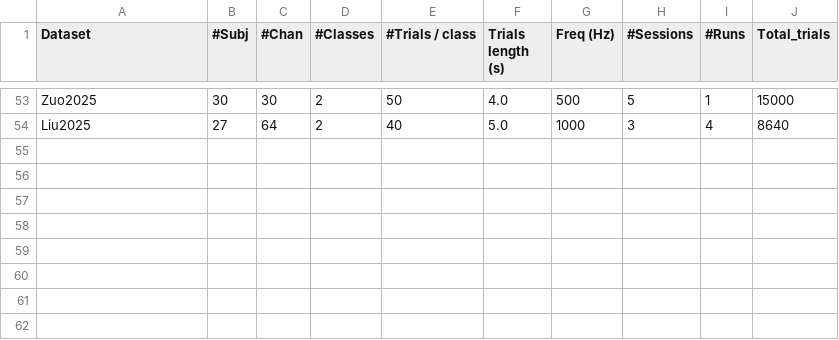
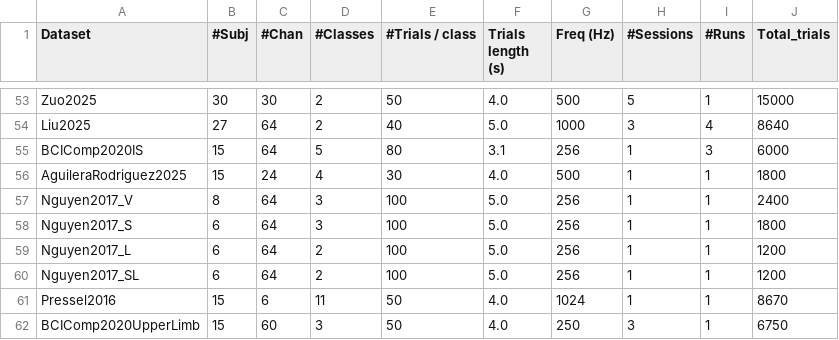
Before and after one commit to grookymonster/moabb-grace-contribution, a CSV file: moabb/datasets/summary_imagery.csv, drawn as a sheet; only a part is shown, gaps mark what is left out; the diff names each change by its address in the sheet, - before the commit and + after, or states it on an @@ line.

Commit message:
Add 7 imagined speech dataset adapters (#1057)

```diff
--- a/moabb/datasets/summary_imagery.csv
+++ b/moabb/datasets/summary_imagery.csv
+row 55: BCIComp2020IS | 15 | 64 | 5 | 80 | 3.1 | 256 | 1 | 3 | 6000
+row 56: AguileraRodriguez2025 | 15 | 24 | 4 | 30 | 4.0 | 500 | 1 | 1 | 1800
+row 57: Nguyen2017_V | 8 | 64 | 3 | 100 | 5.0 | 256 | 1 | 1 | 2400
+row 58: Nguyen2017_S | 6 | 64 | 3 | 100 | 5.0 | 256 | 1 | 1 | 1800
+row 59: Nguyen2017_L | 6 | 64 | 2 | 100 | 5.0 | 256 | 1 | 1 | 1200
+row 60: Nguyen2017_SL | 6 | 64 | 2 | 100 | 5.0 | 256 | 1 | 1 | 1200
+row 61: Pressel2016 | 15 | 6 | 11 | 50 | 4.0 | 1024 | 1 | 1 | 8670
+row 62: BCIComp2020UpperLimb | 15 | 60 | 3 | 50 | 4.0 | 250 | 3 | 1 | 6750
```
Also changed, not shown: moabb/datasets/summary_p300.csv, 22 other files.
